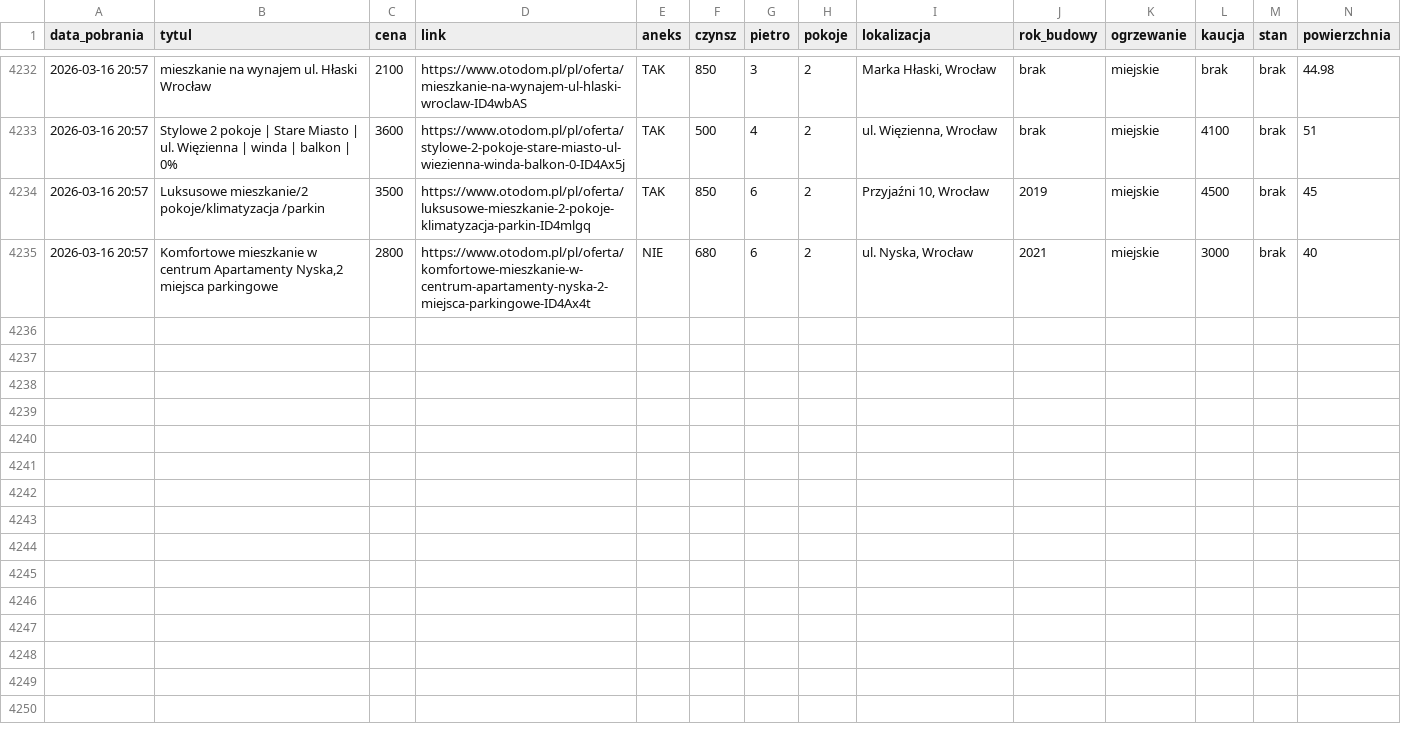
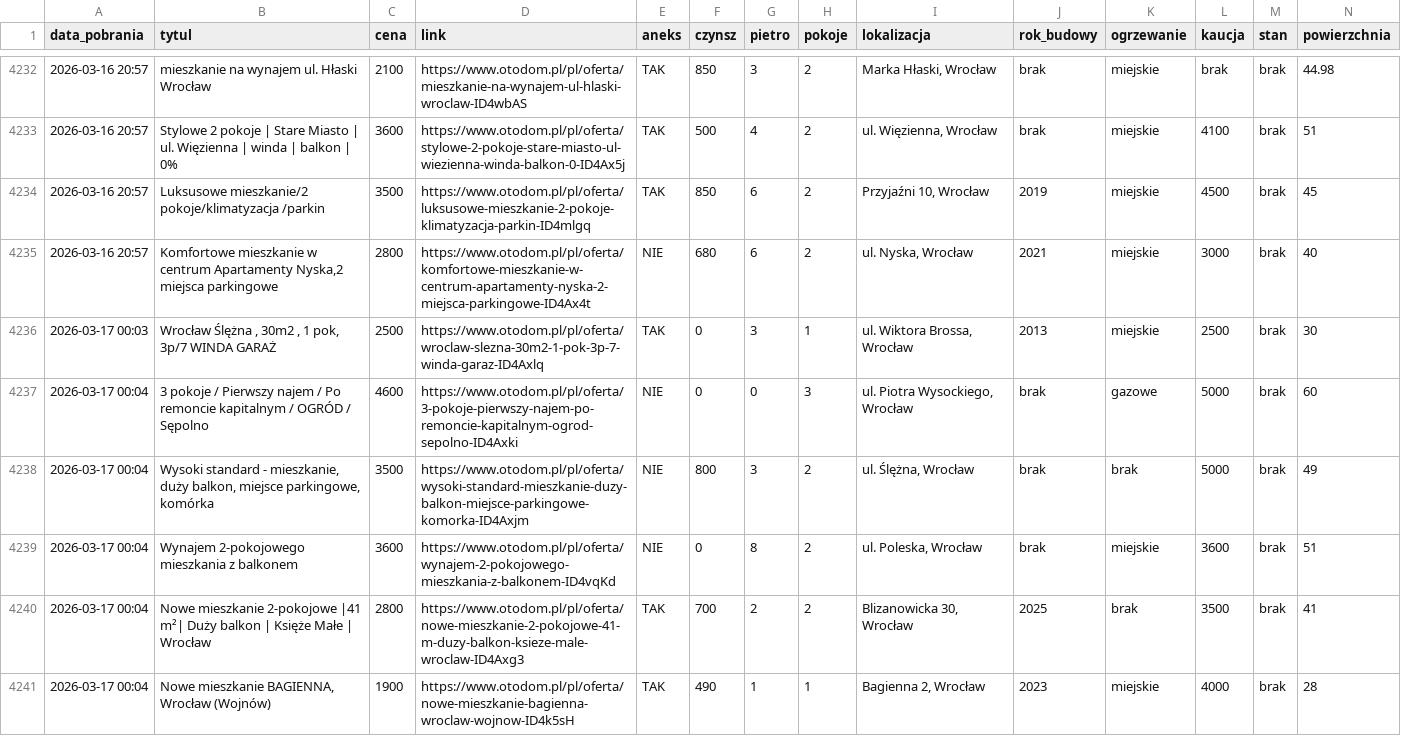
Before and after one commit to krybojda/scraping_wro, a CSV file: mieszkania_complete.csv, drawn as a sheet; only a part is shown, gaps mark what is left out; rows hold the shown columns only; the diff names each change by its address in the sheet, - before the commit and + after, or states it on an @@ line.

```diff
--- a/mieszkania_complete.csv
+++ b/mieszkania_complete.csv
+row 4236: 2026-03-17 00:03 | Wrocław Ślężna , 30m2 , 1 pok, 3p/7 WINDA GARAŻ | 2500 | https://www.otodom.pl/pl/oferta/wroclaw-slezna-30m2-1-pok-3p-7-winda-garaz-ID4Axlq | TAK | 0 | 3 | 1 | ul. Wiktora Brossa, Wrocław | 2013 | miejskie | 2500 | brak | 30
+row 4237: 2026-03-17 00:04 | 3 pokoje / Pierwszy najem / Po remoncie kapitalnym / OGRÓD / Sępolno | 4600 | https://www.otodom.pl/pl/oferta/3-pokoje-pierwszy-najem-po-remoncie-kapitalnym-ogrod-sepolno-ID4Axki | NIE | 0 | 0 | 3 | ul. Piotra Wysockiego, Wrocław | brak | gazowe | 5000 | brak | 60
+row 4238: 2026-03-17 00:04 | Wysoki standard - mieszkanie, duży balkon, miejsce parkingowe, komórka | 3500 | https://www.otodom.pl/pl/oferta/wysoki-standard-mieszkanie-duzy-balkon-miejsce-parkingowe-komorka-ID4Axjm | NIE | 800 | 3 | 2 | ul. Ślężna, Wrocław | brak | brak | 5000 | brak | 49
+row 4239: 2026-03-17 00:04 | Wynajem 2-pokojowego mieszkania z balkonem | 3600 | https://www.otodom.pl/pl/oferta/wynajem-2-pokojowego-mieszkania-z-balkonem-ID4vqKd | NIE | 0 | 8 | 2 | ul. Poleska, Wrocław | brak | miejskie | 3600 | brak | 51
+row 4240: 2026-03-17 00:04 | Nowe mieszkanie 2-pokojowe |41 m²| Duży balkon | Księże Małe | Wrocław | 2800 | https://www.otodom.pl/pl/oferta/nowe-mieszkanie-2-pokojowe-41-m-duzy-balkon-ksieze-male-wroclaw-ID4Axg3 | TAK | 700 | 2 | 2 | Blizanowicka 30, Wrocław | 2025 | brak | 3500 | brak | 41
+row 4241: 2026-03-17 00:04 | Nowe mieszkanie BAGIENNA, Wrocław (Wojnów) | 1900 | https://www.otodom.pl/pl/oferta/nowe-mieszkanie-bagienna-wroclaw-wojnow-ID4k5sH | TAK | 490 | 1 | 1 | Bagienna 2, Wrocław | 2023 | miejskie | 4000 | brak | 28
```
Also changed, not shown: 1 other file.
